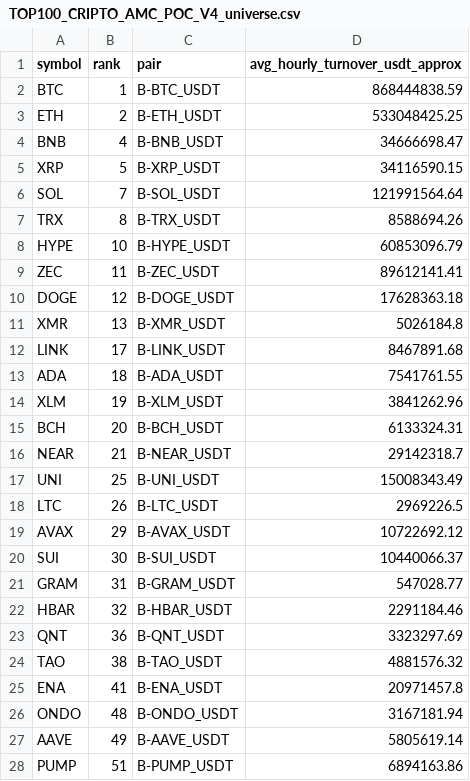
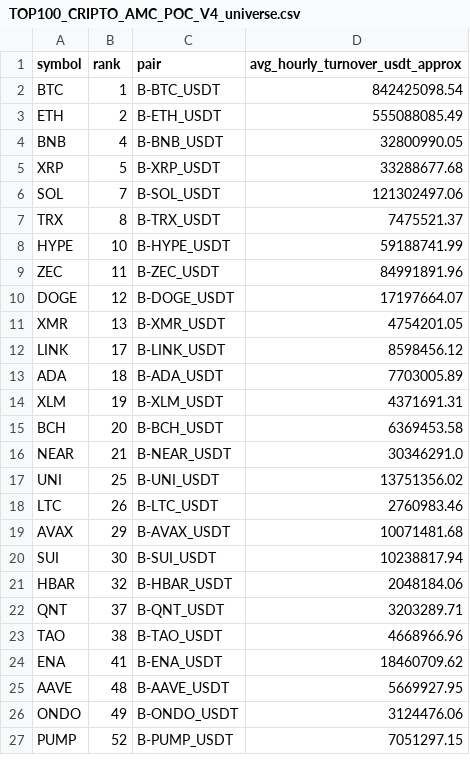
Before and after one commit to jharajesh1210/Guruji, a CSV file: TOP100_CRIPTO_AMC_POC_V4_universe.csv, drawn as a sheet; only a part is shown; the diff covers the shown part only.

```diff
--- a/TOP100_CRIPTO_AMC_POC_V4_universe.csv
+++ b/TOP100_CRIPTO_AMC_POC_V4_universe.csv
@@ -1,28 +1,27 @@
 symbol,rank,pair,avg_hourly_turnover_usdt_approx
-BTC,1,B-BTC_USDT,868444838.59
-ETH,2,B-ETH_USDT,533048425.25
-BNB,4,B-BNB_USDT,34666698.47
-XRP,5,B-XRP_USDT,34116590.15
-SOL,7,B-SOL_USDT,121991564.64
-TRX,8,B-TRX_USDT,8588694.26
-HYPE,10,B-HYPE_USDT,60853096.79
-ZEC,11,B-ZEC_USDT,89612141.41
-DOGE,12,B-DOGE_USDT,17628363.18
-XMR,13,B-XMR_USDT,5026184.8
-LINK,17,B-LINK_USDT,8467891.68
-ADA,18,B-ADA_USDT,7541761.55
-XLM,19,B-XLM_USDT,3841262.96
-BCH,20,B-BCH_USDT,6133324.31
-NEAR,21,B-NEAR_USDT,29142318.7
-UNI,25,B-UNI_USDT,15008343.49
-LTC,26,B-LTC_USDT,2969226.5
-AVAX,29,B-AVAX_USDT,10722692.12
-SUI,30,B-SUI_USDT,10440066.37
-GRAM,31,B-GRAM_USDT,547028.77
-HBAR,32,B-HBAR_USDT,2291184.46
-QNT,36,B-QNT_USDT,3323297.69
-TAO,38,B-TAO_USDT,4881576.32
-ENA,41,B-ENA_USDT,20971457.8
-ONDO,48,B-ONDO_USDT,3167181.94
-AAVE,49,B-AAVE_USDT,5805619.14
-PUMP,51,B-PUMP_USDT,6894163.86
+BTC,1,B-BTC_USDT,842425098.54
+ETH,2,B-ETH_USDT,555088085.49
+BNB,4,B-BNB_USDT,32800990.05
+XRP,5,B-XRP_USDT,33288677.68
+SOL,7,B-SOL_USDT,121302497.06
+TRX,8,B-TRX_USDT,7475521.37
+HYPE,10,B-HYPE_USDT,59188741.99
+ZEC,11,B-ZEC_USDT,84991891.96
+DOGE,12,B-DOGE_USDT,17197664.07
+XMR,13,B-XMR_USDT,4754201.05
+LINK,17,B-LINK_USDT,8598456.12
+ADA,18,B-ADA_USDT,7703005.89
+XLM,19,B-XLM_USDT,4371691.31
+BCH,20,B-BCH_USDT,6369453.58
+NEAR,21,B-NEAR_USDT,30346291.0
+UNI,25,B-UNI_USDT,13751356.02
+LTC,26,B-LTC_USDT,2760983.46
+AVAX,29,B-AVAX_USDT,10071481.68
+SUI,30,B-SUI_USDT,10238817.94
+HBAR,32,B-HBAR_USDT,2048184.06
+QNT,37,B-QNT_USDT,3203289.71
+TAO,38,B-TAO_USDT,4668966.96
+ENA,41,B-ENA_USDT,18460709.62
+AAVE,48,B-AAVE_USDT,5669927.95
+ONDO,49,B-ONDO_USDT,3124476.06
+PUMP,52,B-PUMP_USDT,7051297.15
```
Also changed, not shown: 2 added rows, 2 removed rows and 25 edited cells elsewhere in this file, 1 other file.
